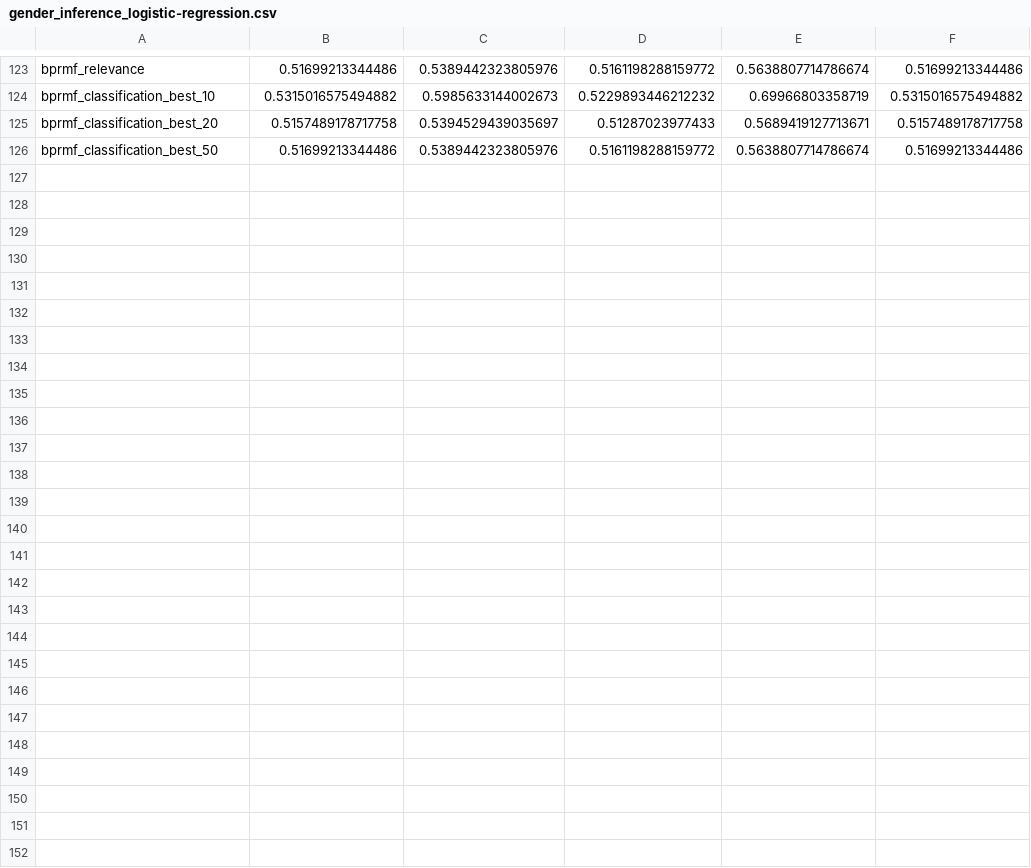
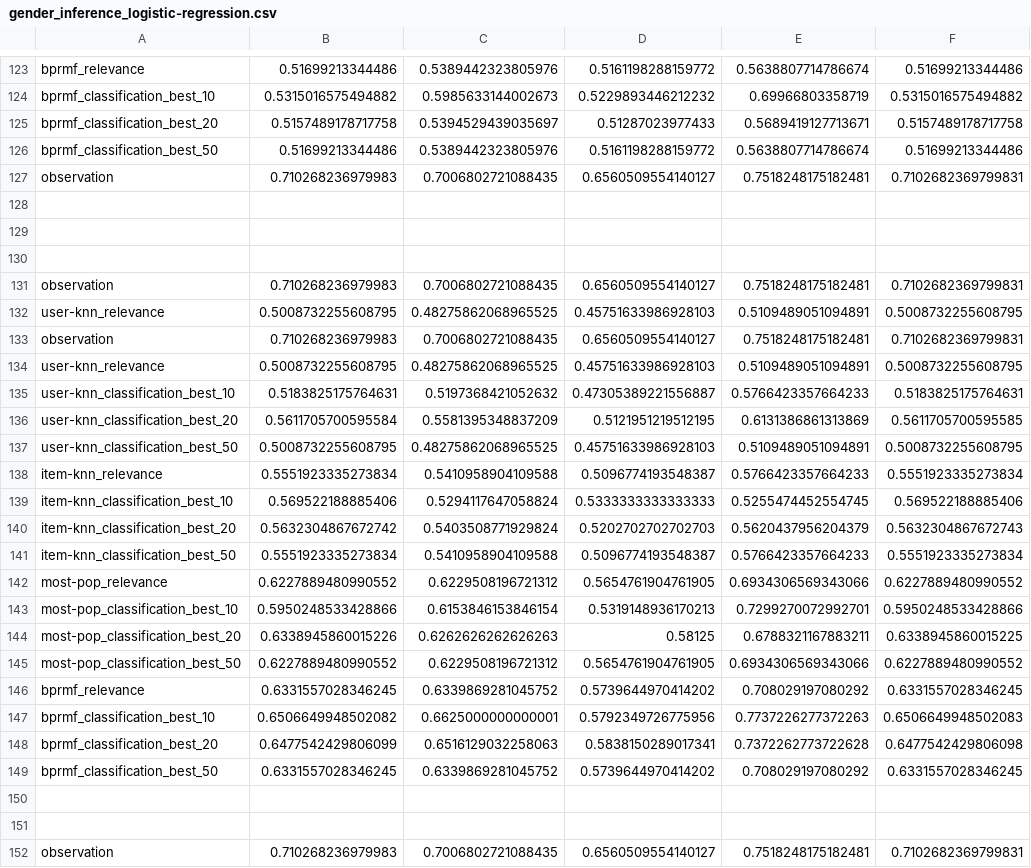
Before and after one commit to marinimau/privacy_and_fairness_in_recsys, a CSV file: results/gender_inference_logistic-regression.csv, drawn as a sheet; only a part is shown, gaps mark what is left out.

```diff
--- a/results/gender_inference_logistic-regression.csv
+++ b/results/gender_inference_logistic-regression.csv
@@ -126 +126,27 @@ bprmf_classification_best_20,0.5157489178717758,0.5394529439035697,0.51287023977
 bprmf_classification_best_50,0.51699213344486,0.5389442323805976,0.5161198288159772,0.5638807714786674,0.51699213344486
+observation,0.710268236979983,0.7006802721088435,0.6560509554140127,0.7518248175182481,0.7102682369799831
+
+
+
+observation,0.710268236979983,0.7006802721088435,0.6560509554140127,0.7518248175182481,0.7102682369799831
+user-knn_relevance,0.5008732255608795,0.48275862068965525,0.45751633986928103,0.5109489051094891,0.5008732255608795
+observation,0.710268236979983,0.7006802721088435,0.6560509554140127,0.7518248175182481,0.7102682369799831
+user-knn_relevance,0.5008732255608795,0.48275862068965525,0.45751633986928103,0.5109489051094891,0.5008732255608795
+user-knn_classification_best_10,0.5183825175764631,0.5197368421052632,0.47305389221556887,0.5766423357664233,0.5183825175764631
+user-knn_classification_best_20,0.5611705700595584,0.5581395348837209,0.5121951219512195,0.6131386861313869,0.5611705700595585
+user-knn_classification_best_50,0.5008732255608795,0.48275862068965525,0.45751633986928103,0.5109489051094891,0.5008732255608795
+item-knn_relevance,0.5551923335273834,0.5410958904109588,0.5096774193548387,0.5766423357664233,0.5551923335273834
+item-knn_classification_best_10,0.569522188885406,0.5294117647058824,0.5333333333333333,0.5255474452554745,0.569522188885406
+item-knn_classification_best_20,0.5632304867672742,0.5403508771929824,0.5202702702702703,0.5620437956204379,0.5632304867672743
+item-knn_classification_best_50,0.5551923335273834,0.5410958904109588,0.5096774193548387,0.5766423357664233,0.5551923335273834
+most-pop_relevance,0.6227889480990552,0.6229508196721312,0.5654761904761905,0.6934306569343066,0.6227889480990552
+most-pop_classification_best_10,0.5950248533428866,0.6153846153846154,0.5319148936170213,0.7299270072992701,0.5950248533428866
+most-pop_classification_best_20,0.6338945860015226,0.6262626262626263,0.58125,0.6788321167883211,0.6338945860015225
+most-pop_classification_best_50,0.6227889480990552,0.6229508196721312,0.5654761904761905,0.6934306569343066,0.6227889480990552
+bprmf_relevance,0.6331557028346245,0.6339869281045752,0.5739644970414202,0.708029197080292,0.6331557028346245
+bprmf_classification_best_10,0.6506649948502082,0.6625000000000001,0.5792349726775956,0.7737226277372263,0.6506649948502083
+bprmf_classification_best_20,0.6477542429806099,0.6516129032258063,0.5838150289017341,0.7372262773722628,0.6477542429806098
+bprmf_classification_best_50,0.6331557028346245,0.6339869281045752,0.5739644970414202,0.708029197080292,0.6331557028346245
+
+
+observation,0.710268236979983,0.7006802721088435,0.6560509554140127,0.7518248175182481,0.7102682369799831
```
Also changed, not shown: results/age_inference_logistic-regression.csv, results/age_inference_random-forest.csv, 26 other files.
